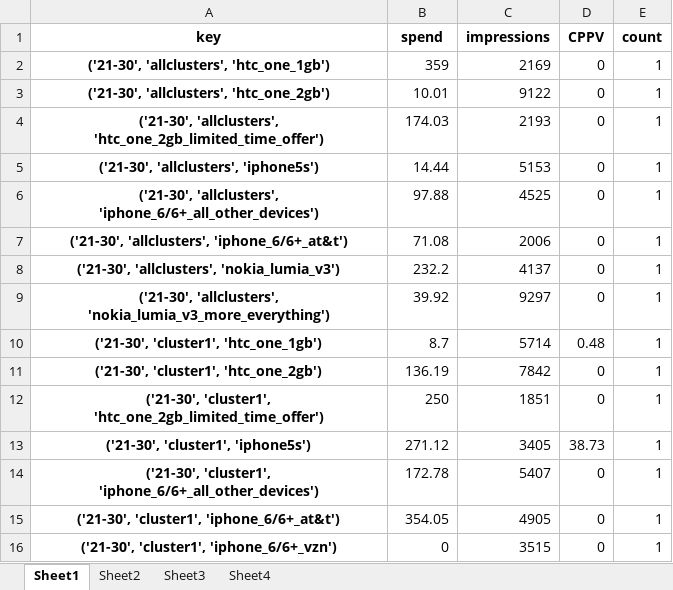
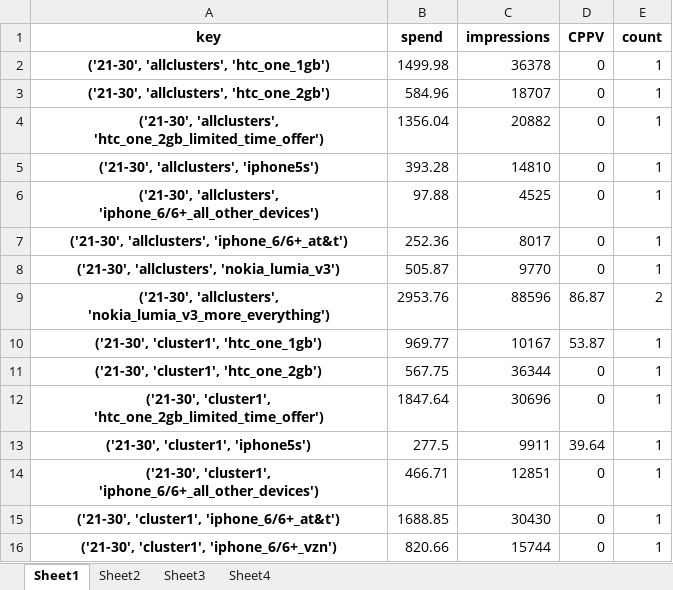
Before and after one commit to Boykai/CI-Dataset-Transform, an Excel workbook: output.xlsx, sheet Sheet1, drawn as a sheet; only a part is shown; values as stored, in another font and other column widths than the file's, no borders; the diff covers the shown part only; the diff names each change by its address in the sheet, - before the commit and + after, or states it on an @@ line.

Commit message:
Fix: Change 'count' column creatation for unique device_names

```diff
--- a/output.xlsx (sheet Sheet1)
+++ b/output.xlsx (sheet Sheet1)
-B2 (spend): 359
+B2 (spend): 1499.98
-C2 (impressions): 2169
+C2 (impressions): 36378
-B3 (spend): 10.01
+B3 (spend): 584.96
-C3 (impressions): 9122
+C3 (impressions): 18707
-B4 (spend): 174.03
+B4 (spend): 1356.04
-C4 (impressions): 2193
+C4 (impressions): 20882
-B5 (spend): 14.44
+B5 (spend): 393.28
-C5 (impressions): 5153
+C5 (impressions): 14810
-B7 (spend): 71.08
+B7 (spend): 252.36
-C7 (impressions): 2006
+C7 (impressions): 8017
-B8 (spend): 232.2
+B8 (spend): 505.87
-C8 (impressions): 4137
+C8 (impressions): 9770
-B9 (spend): 39.92
+B9 (spend): 2953.76
-C9 (impressions): 9297
+C9 (impressions): 88596
-D9 (CPPV): 0
+D9 (CPPV): 86.87
-E9 (count): 1
+E9 (count): 2
-B10 (spend): 8.7
+B10 (spend): 969.77
-C10 (impressions): 5714
+C10 (impressions): 10167
-D10 (CPPV): 0.48
+D10 (CPPV): 53.87
-B11 (spend): 136.19
+B11 (spend): 567.75
-C11 (impressions): 7842
+C11 (impressions): 36344
-B12 (spend): 250
+B12 (spend): 1847.64
-C12 (impressions): 1851
+C12 (impressions): 30696
-B13 (spend): 271.12
+B13 (spend): 277.5
-C13 (impressions): 3405
+C13 (impressions): 9911
-D13 (CPPV): 38.73
+D13 (CPPV): 39.64
-B14 (spend): 172.78
+B14 (spend): 466.71
-C14 (impressions): 5407
+C14 (impressions): 12851
-B15 (spend): 354.05
+B15 (spend): 1688.85
-C15 (impressions): 4905
+C15 (impressions): 30430
-B16 (spend): 0
+B16 (spend): 820.66
-C16 (impressions): 3515
+C16 (impressions): 15744
```
Also changed, not shown: 458 edited cells elsewhere in this sheet, sheet Sheet4, sheet Sheet2, sheet Sheet3, 1 other file.
